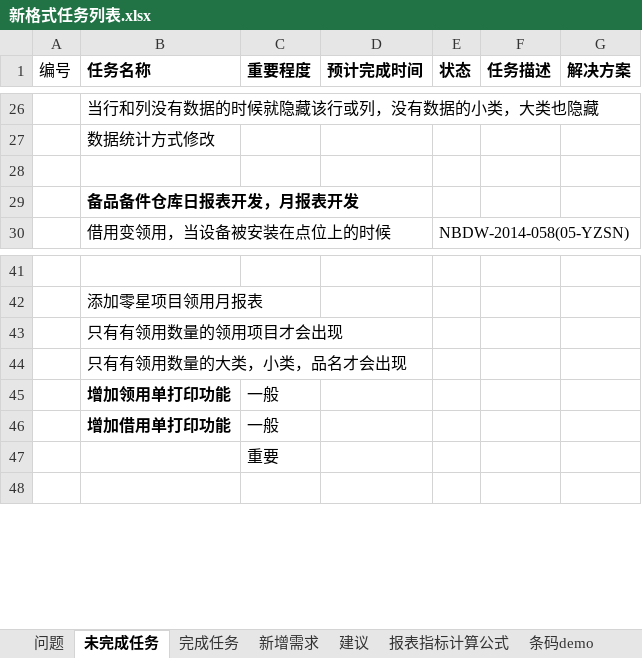
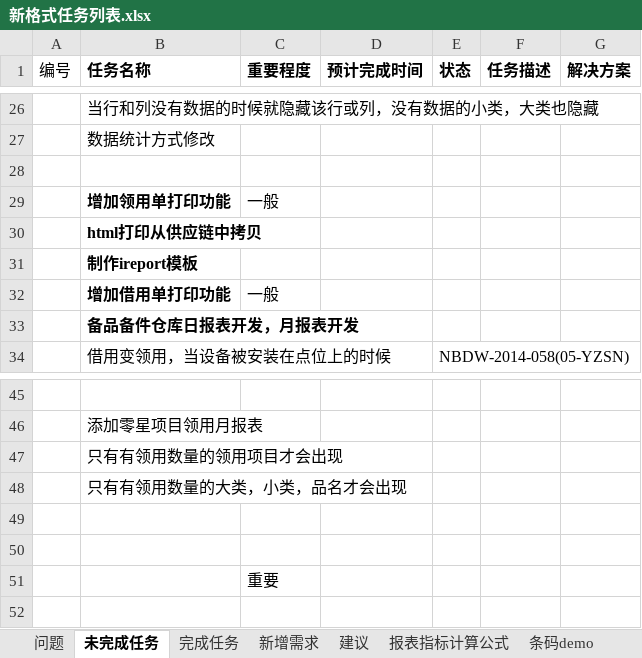
Before and after one commit to mawujun1234/leon1.0, an Excel workbook: ems/document/新格式任务列表.xlsx, sheet 未完成任务, drawn as a sheet; only a part is shown, gaps mark what is left out; values as stored, in another font and other column widths than the file's, no borders; charts and pictures not drawn; addresses are those after the commit; the diff names each change by its address in the sheet, - before the commit and + after, or states it on an @@ line.

```diff
--- a/ems/document/新格式任务列表.xlsx (sheet 未完成任务)
+++ b/ems/document/新格式任务列表.xlsx (sheet 未完成任务)
+row 29:  | 增加领用单打印功能 | 一般
+row 30:  | html打印从供应链中拷贝
+row 31:  | 制作ireport模板
+row 32:  | 增加借用单打印功能 | 一般
-row 49:  | 增加领用单打印功能 | 一般
+row 49: (empty)
-row 50:  | 增加借用单打印功能 | 一般
+row 50: (empty)
```
Also changed, not shown: charts or pictures, 16 other files.
